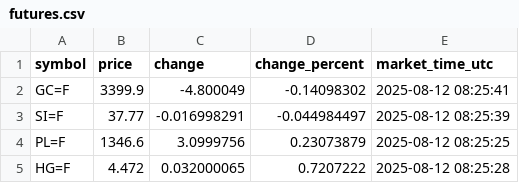
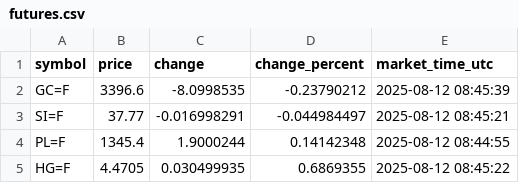
Before and after one commit to Midrewza/futures-proxy, a CSV file: futures.csv, drawn as a sheet.

```diff
--- a/futures.csv
+++ b/futures.csv
@@ -1,5 +1,5 @@
 symbol,price,change,change_percent,market_time_utc
-GC=F,3399.9,-4.800049,-0.14098302,2025-08-12 08:25:41
-SI=F,37.77,-0.016998291,-0.044984497,2025-08-12 08:25:39
-PL=F,1346.6,3.0999756,0.23073879,2025-08-12 08:25:25
-HG=F,4.472,0.032000065,0.7207222,2025-08-12 08:25:28
+GC=F,3396.6,-8.0998535,-0.23790212,2025-08-12 08:45:39
+SI=F,37.77,-0.016998291,-0.044984497,2025-08-12 08:45:21
+PL=F,1345.4,1.9000244,0.14142348,2025-08-12 08:44:55
+HG=F,4.4705,0.030499935,0.6869355,2025-08-12 08:45:22
```
